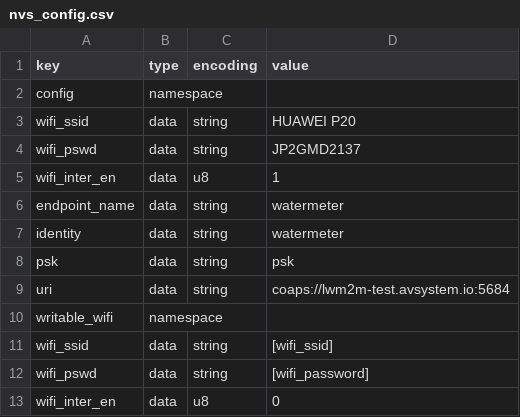
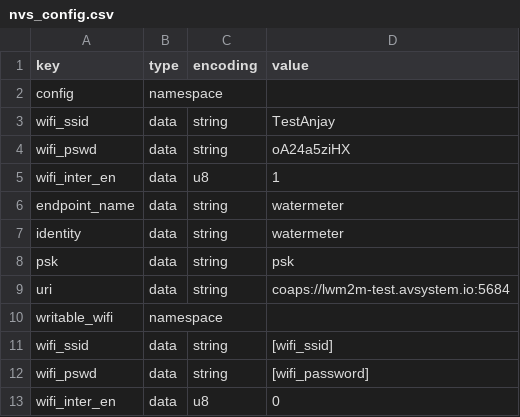
Before and after one commit to malw4/Anjay-esp32-client, a CSV file: nvs_config.csv, drawn as a sheet.

Commit message:
fixed nvs_config

```diff
--- a/nvs_config.csv
+++ b/nvs_config.csv
@@ -2,4 +2,4 @@ key,type,encoding,value
 config,namespace,
-wifi_ssid,data,string,HUAWEI P20
-wifi_pswd,data,string,JP2GMD2137
+wifi_ssid,data,string,TestAnjay
+wifi_pswd,data,string,oA24a5ziHX
 wifi_inter_en,data,u8,1
```
